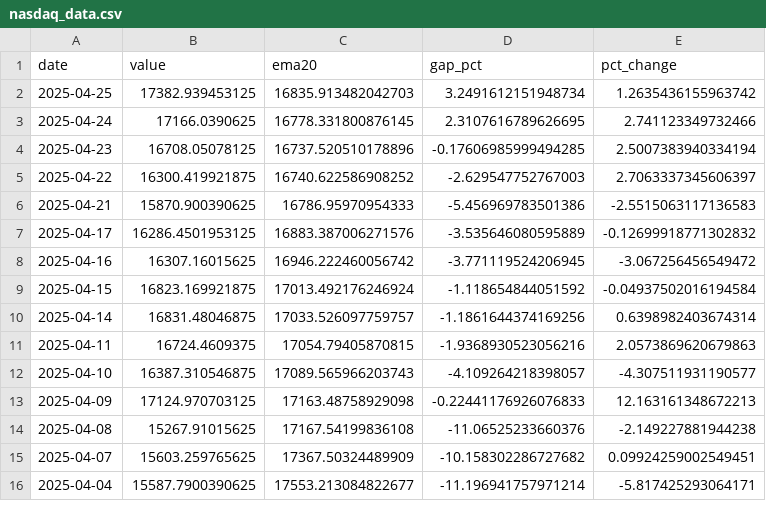
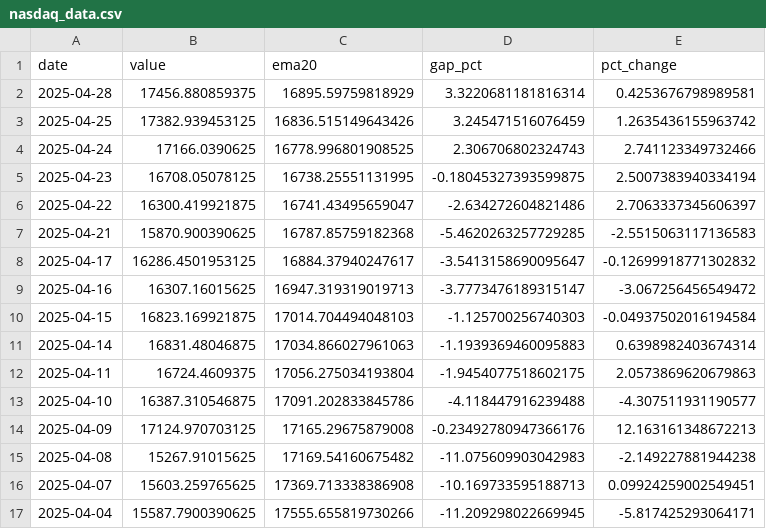
Before and after one commit to jmaietta/T2DPulse, a CSV file: data/nasdaq_data.csv, drawn as a sheet; only a part is shown; the diff covers the shown part only.

```diff
--- a/data/nasdaq_data.csv
+++ b/data/nasdaq_data.csv
@@ -1,16 +1,17 @@
 date,value,ema20,gap_pct,pct_change
-2025-04-25,17382.939453125,16835.913482042703,3.2491612151948734,1.2635436155963742
-2025-04-24,17166.0390625,16778.331800876145,2.3107616789626695,2.741123349732466
-2025-04-23,16708.05078125,16737.520510178896,-0.17606985999494285,2.5007383940334194
-2025-04-22,16300.419921875,16740.622586908252,-2.629547752767003,2.7063337345606397
-2025-04-21,15870.900390625,16786.95970954333,-5.456969783501386,-2.5515063117136583
-2025-04-17,16286.4501953125,16883.387006271576,-3.535646080595889,-0.12699918771302832
-2025-04-16,16307.16015625,16946.222460056742,-3.771119524206945,-3.067256456549472
-2025-04-15,16823.169921875,17013.492176246924,-1.118654844051592,-0.04937502016194584
-2025-04-14,16831.48046875,17033.526097759757,-1.1861644374169256,0.6398982403674314
-2025-04-11,16724.4609375,17054.79405870815,-1.9368930523056216,2.0573869620679863
-2025-04-10,16387.310546875,17089.565966203743,-4.109264218398057,-4.307511931190577
-2025-04-09,17124.970703125,17163.48758929098,-0.22441176926076833,12.163161348672213
-2025-04-08,15267.91015625,17167.54199836108,-11.06525233660376,-2.149227881944238
-2025-04-07,15603.259765625,17367.50324489909,-10.158302286727682,0.09924259002549451
-2025-04-04,15587.7900390625,17553.213084822677,-11.196941757971214,-5.817425293064171
+2025-04-28,17456.880859375,16895.59759818929,3.3220681181816314,0.4253676798989581
+2025-04-25,17382.939453125,16836.515149643426,3.245471516076459,1.2635436155963742
+2025-04-24,17166.0390625,16778.996801908525,2.306706802324743,2.741123349732466
+2025-04-23,16708.05078125,16738.25551131995,-0.18045327393599875,2.5007383940334194
+2025-04-22,16300.419921875,16741.43495659047,-2.634272604821486,2.7063337345606397
+2025-04-21,15870.900390625,16787.85759182368,-5.4620263257729285,-2.5515063117136583
+2025-04-17,16286.4501953125,16884.37940247617,-3.5413158690095647,-0.12699918771302832
+2025-04-16,16307.16015625,16947.319319019713,-3.7773476189315147,-3.067256456549472
+2025-04-15,16823.169921875,17014.704494048103,-1.125700256740303,-0.04937502016194584
+2025-04-14,16831.48046875,17034.866027961063,-1.1939369460095883,0.6398982403674314
+2025-04-11,16724.4609375,17056.275034193804,-1.9454077518602175,2.0573869620679863
+2025-04-10,16387.310546875,17091.202833845786,-4.118447916239488,-4.307511931190577
+2025-04-09,17124.970703125,17165.29675879008,-0.23492780947366176,12.163161348672213
+2025-04-08,15267.91015625,17169.54160675482,-11.075609903042983,-2.149227881944238
+2025-04-07,15603.259765625,17369.713338386908,-10.169733595188713,0.09924259002549451
+2025-04-04,15587.7900390625,17555.655819730266,-11.209298022669945,-5.817425293064171
```
Also changed, not shown: 1 removed row and 69 edited cells elsewhere in this file, data/vix_data.csv, 2 other files.
